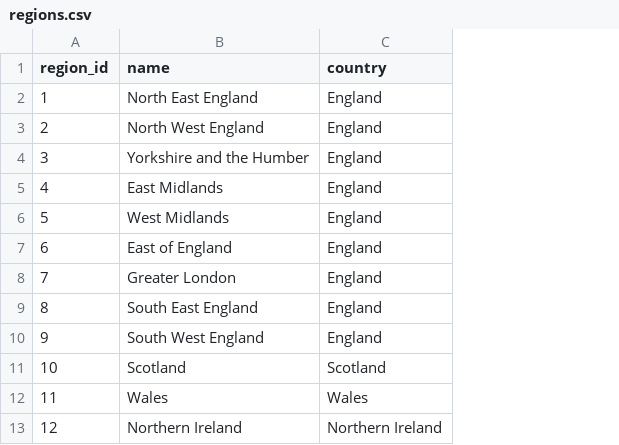
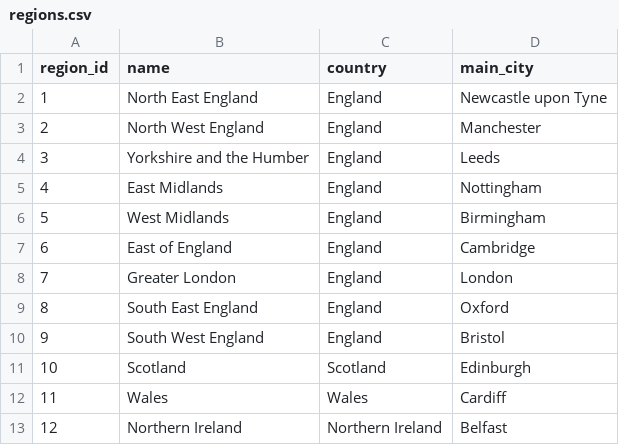
Before and after one commit to Simisolaoluuk/CS551Q_group_assignment_2, a CSV file: dataset/regions.csv, drawn as a sheet; the diff names each change by its address in the sheet, - before the commit and + after, or states it on an @@ line.

Commit message:
update dataset: 2000+ records, add main_city to regions,update image_url to match different kinds of institution

```diff
--- a/dataset/regions.csv
+++ b/dataset/regions.csv
+column D (main_city), rows 2-13: Newcastle upon Tyne | Manchester | Leeds | Nottingham | Birmingham | Cambridge | London | Oxford | Bristol | Edinburgh | Cardiff | Belfast
```
Also changed, not shown: 4 other files.
